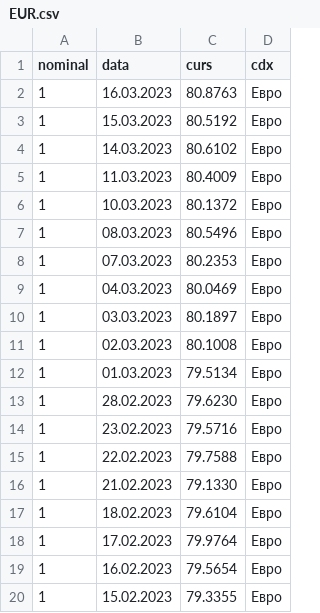
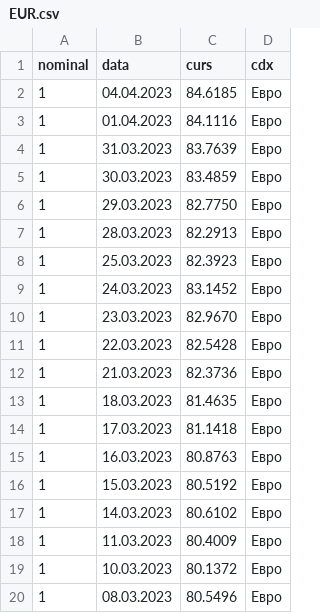
Before and after one commit to AlexChernikov/currency-rate-predictor, a CSV file: src/main/resources/csv/EUR.csv, drawn as a sheet; only a part is shown; the shorter side is filled out with more unchanged rows; the diff covers the shown part only; the diff names each change by its address in the sheet, - before the commit and + after, or states it on an @@ line.

```diff
--- a/src/main/resources/csv/EUR.csv
+++ b/src/main/resources/csv/EUR.csv
+row 2: 1 | 04.04.2023 | 84.6185 | Евро
+row 3: 1 | 01.04.2023 | 84.1116 | Евро
+row 4: 1 | 31.03.2023 | 83.7639 | Евро
+row 5: 1 | 30.03.2023 | 83.4859 | Евро
+row 6: 1 | 29.03.2023 | 82.7750 | Евро
+row 7: 1 | 28.03.2023 | 82.2913 | Евро
+row 8: 1 | 25.03.2023 | 82.3923 | Евро
+row 9: 1 | 24.03.2023 | 83.1452 | Евро
+row 10: 1 | 23.03.2023 | 82.9670 | Евро
+row 11: 1 | 22.03.2023 | 82.5428 | Евро
+row 12: 1 | 21.03.2023 | 82.3736 | Евро
+row 13: 1 | 18.03.2023 | 81.4635 | Евро
+row 14: 1 | 17.03.2023 | 81.1418 | Евро
```
Also changed, not shown: 20 edited cells elsewhere in this file, src/main/resources/csv/TRY.csv, src/main/resources/csv/USD.csv, 45 other files.
